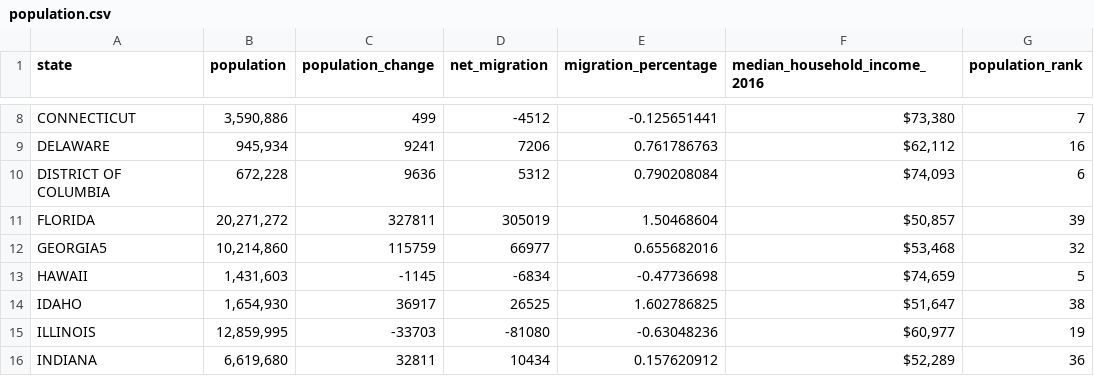
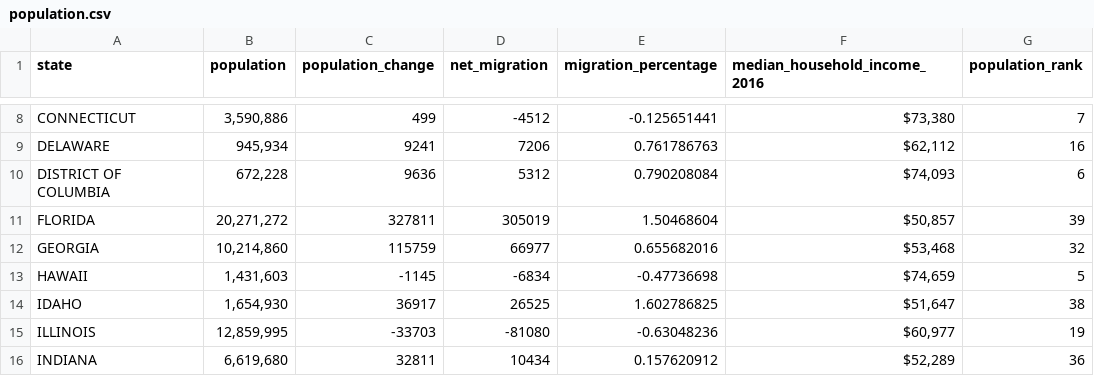
Before and after one commit to chadepl/datavis-project-2018, a CSV file: raw_data/population/population.csv, drawn as a sheet; only a part is shown, gaps mark what is left out.

```diff
--- a/raw_data/population/population.csv
+++ b/raw_data/population/population.csv
@@ -11,3 +11,3 @@ DISTRICT OF COLUMBIA,"672,228",9636,5312,0.790208084,"$74,093 ",6
 FLORIDA,"20,271,272",327811,305019,1.50468604,"$50,857 ",39
-GEORGIA5,"10,214,860",115759,66977,0.655682016,"$53,468 ",32
+GEORGIA,"10,214,860",115759,66977,0.655682016,"$53,468 ",32
 HAWAII,"1,431,603",-1145,-6834,-0.47736698,"$74,659 ",5
```
Also changed, not shown: raw_data/stability/Stability.csv, raw_data/talent/talent.csv, 3 other files.
